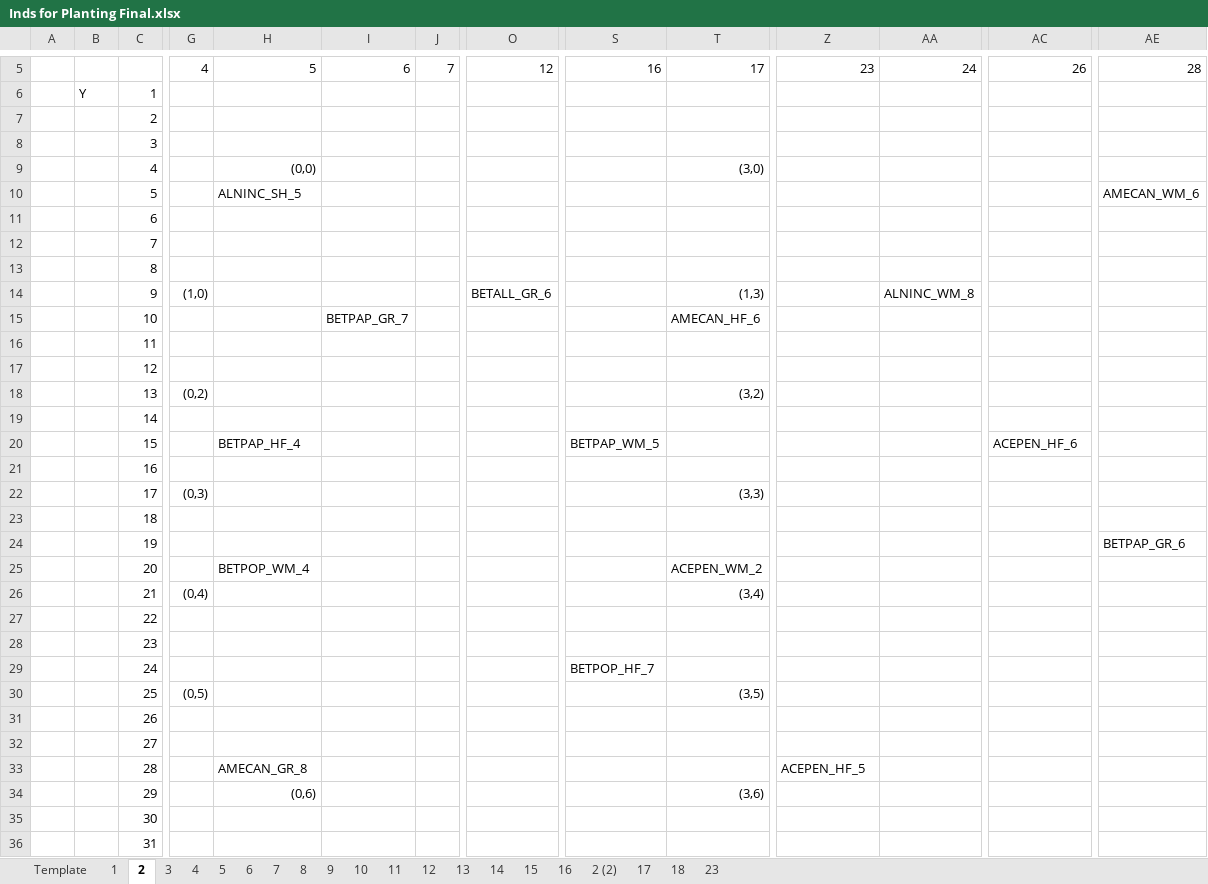
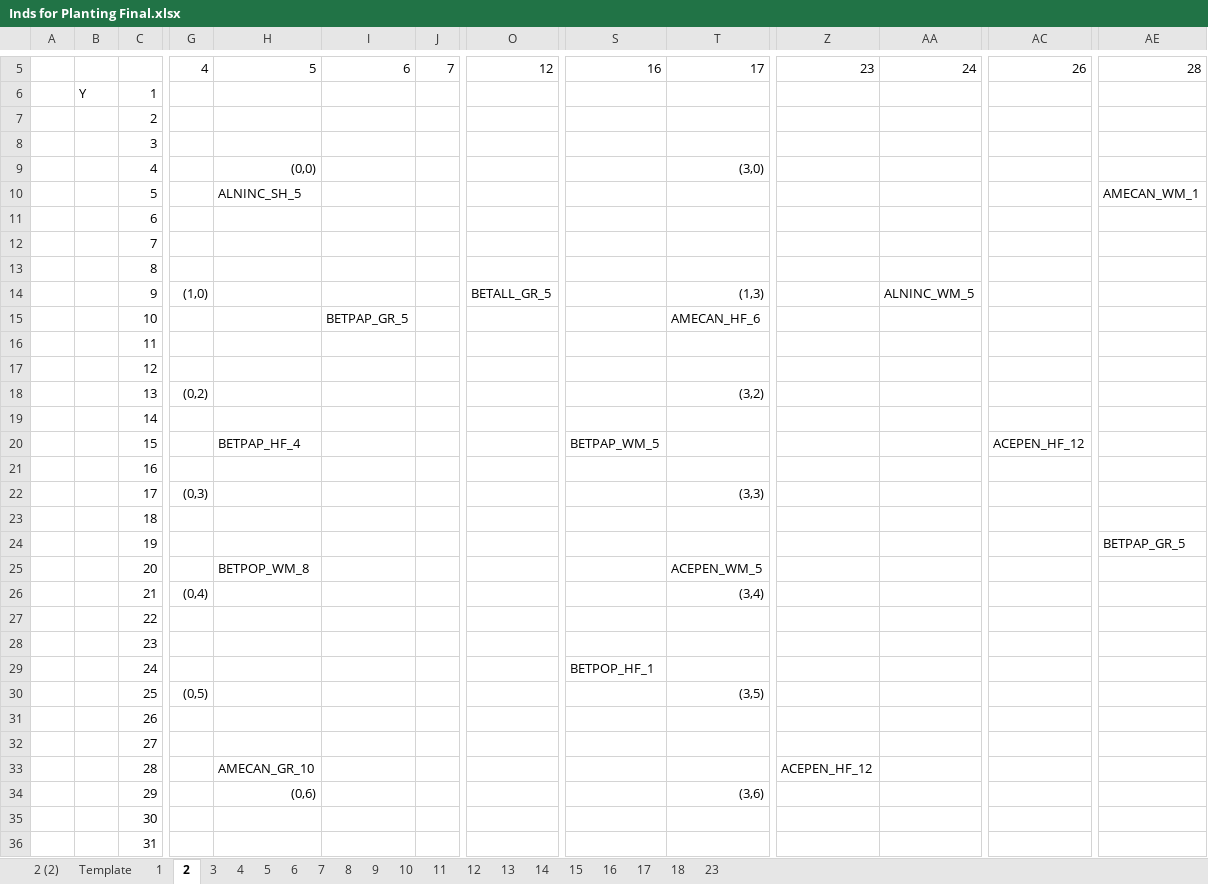
Before and after one commit to lizzieinvancouver/wildhellgarden, an Excel workbook: analyses/Inds for Planting Final.xlsx, sheet 2, drawn as a sheet; only a part is shown, gaps mark what is left out; values as stored, in another font and other column widths than the file's, no cell formats; the diff covers the shown part only; the diff names each change by its address in the sheet, - before the commit and + after, or states it on an @@ line.

```diff
--- a/analyses/Inds for Planting Final.xlsx (sheet 2)
+++ b/analyses/Inds for Planting Final.xlsx (sheet 2)
@@ sheet tab order changed: 2 (2) | Template | 1 | 2 | 3 | 4 | 5 | 6 | 7 | 8 | 9 | 10 | 11 | 12 | 13 | 14 | 15 | 16 | 17 | 18 | 23 @@
-AE10: AMECAN_WM_6
+AE10: AMECAN_WM_1
-O14: BETALL_GR_6
+O14: BETALL_GR_5
-AA14: ALNINC_WM_8
+AA14: ALNINC_WM_5
-I15: BETPAP_GR_7
+I15: BETPAP_GR_5
-AC20: ACEPEN_HF_6
+AC20: ACEPEN_HF_12
-AE24: BETPAP_GR_6
+AE24: BETPAP_GR_5
-H25: BETPOP_WM_4
+H25: BETPOP_WM_8
-T25: ACEPEN_WM_2
+T25: ACEPEN_WM_5
-S29: BETPOP_HF_7
+S29: BETPOP_HF_1
-H33: AMECAN_GR_8
+H33: AMECAN_GR_10
-Z33: ACEPEN_HF_5
+Z33: ACEPEN_HF_12
```
Also changed, not shown: 3 edited cells elsewhere in this sheet, sheet 4, sheet 1, sheet 3, cell formats, Planning/Common Garden Protocol.xlsx, Planning/Greenhouse and Raised Beds Map.xlsx, 1 other file.
